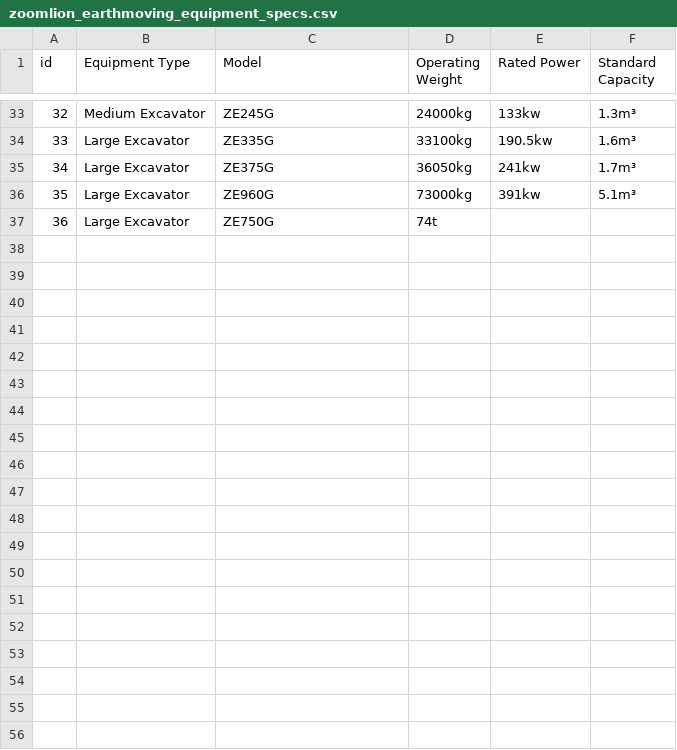
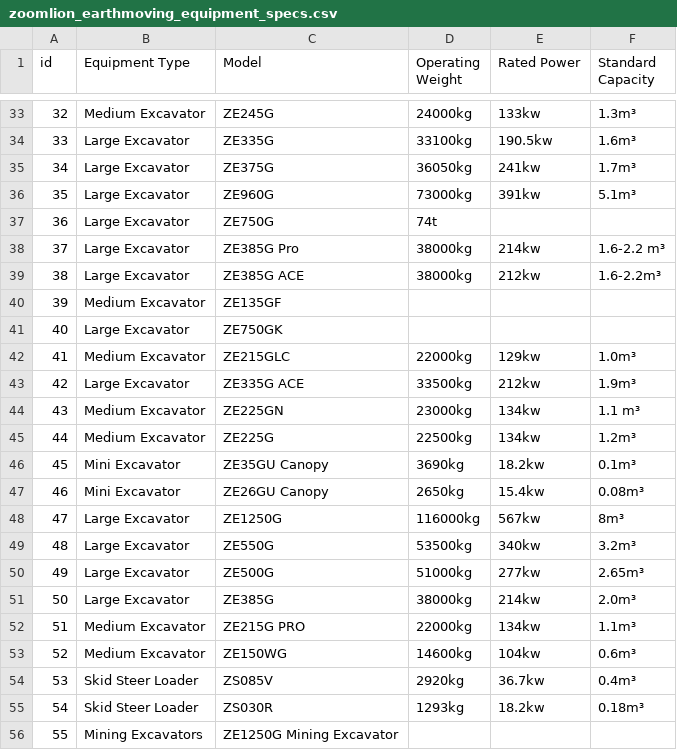
Before and after one commit to chombadennis/Heavy_Machines, a CSV file: equipment_data/zoomlion_earthmoving_equipment_specs.csv, drawn as a sheet; only a part is shown, gaps mark what is left out; the diff covers the shown part only; the diff names each change by its address in the sheet, - before the commit and + after, or states it on an @@ line.

```diff
--- a/equipment_data/zoomlion_earthmoving_equipment_specs.csv
+++ b/equipment_data/zoomlion_earthmoving_equipment_specs.csv
+row 38: 37 | Large Excavator | ZE385G Pro | 38000kg | 214kw | 1.6-2.2 m³
+row 39: 38 | Large Excavator | ZE385G ACE | 38000kg | 212kw | 1.6-2.2m³
+row 40: 39 | Medium Excavator | ZE135GF
+row 41: 40 | Large Excavator | ZE750GK
+row 42: 41 | Medium Excavator | ZE215GLC | 22000kg | 129kw | 1.0m³
+row 43: 42 | Large Excavator | ZE335G ACE | 33500kg | 212kw | 1.9m³
+row 44: 43 | Medium Excavator | ZE225GN | 23000kg | 134kw | 1.1 m³
+row 45: 44 | Medium Excavator | ZE225G | 22500kg | 134kw | 1.2m³
+row 46: 45 | Mini Excavator | ZE35GU Canopy | 3690kg | 18.2kw | 0.1m³
+row 47: 46 | Mini Excavator | ZE26GU Canopy | 2650kg | 15.4kw | 0.08m³
+row 48: 47 | Large Excavator | ZE1250G | 116000kg | 567kw | 8m³
+row 49: 48 | Large Excavator | ZE550G | 53500kg | 340kw | 3.2m³
+row 50: 49 | Large Excavator | ZE500G | 51000kg | 277kw | 2.65m³
+row 51: 50 | Large Excavator | ZE385G | 38000kg | 214kw | 2.0m³
+row 52: 51 | Medium Excavator | ZE215G PRO | 22000kg | 134kw | 1.1m³
+row 53: 52 | Medium Excavator | ZE150WG | 14600kg | 104kw | 0.6m³
+row 54: 53 | Skid Steer Loader | ZS085V | 2920kg | 36.7kw | 0.4m³
+row 55: 54 | Skid Steer Loader | ZS030R | 1293kg | 18.2kw | 0.18m³
+row 56: 55 | Mining Excavators | ZE1250G Mining Excavator
```
Also changed, not shown: 17 added rows elsewhere in this file, equipment_data/sqlite_sequence.csv, 6 other files.
